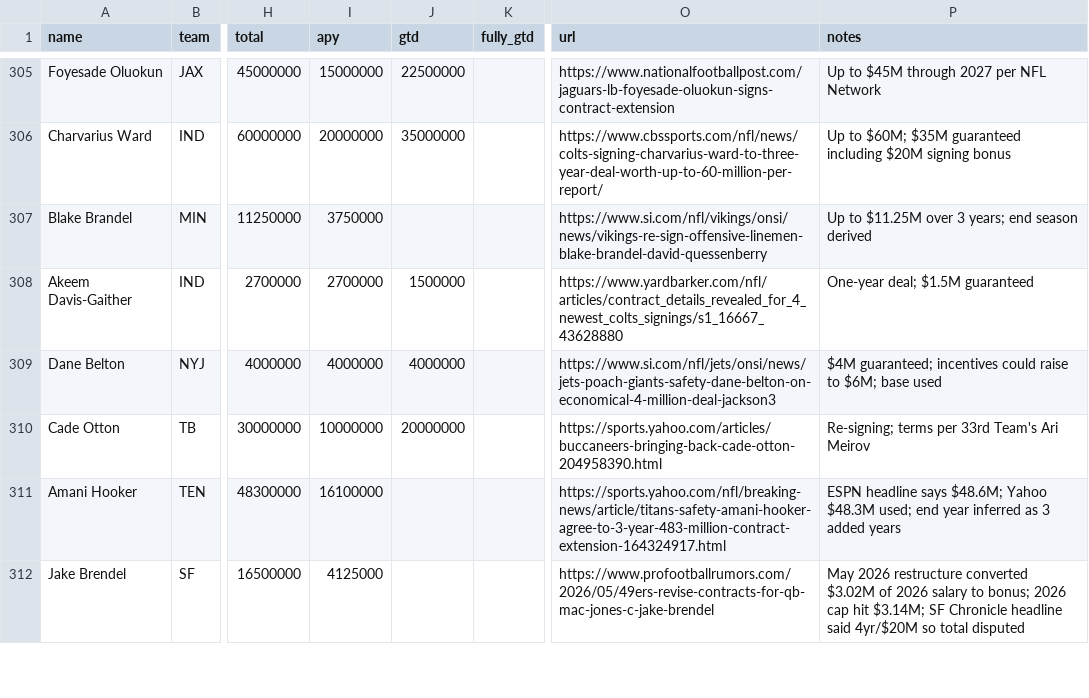
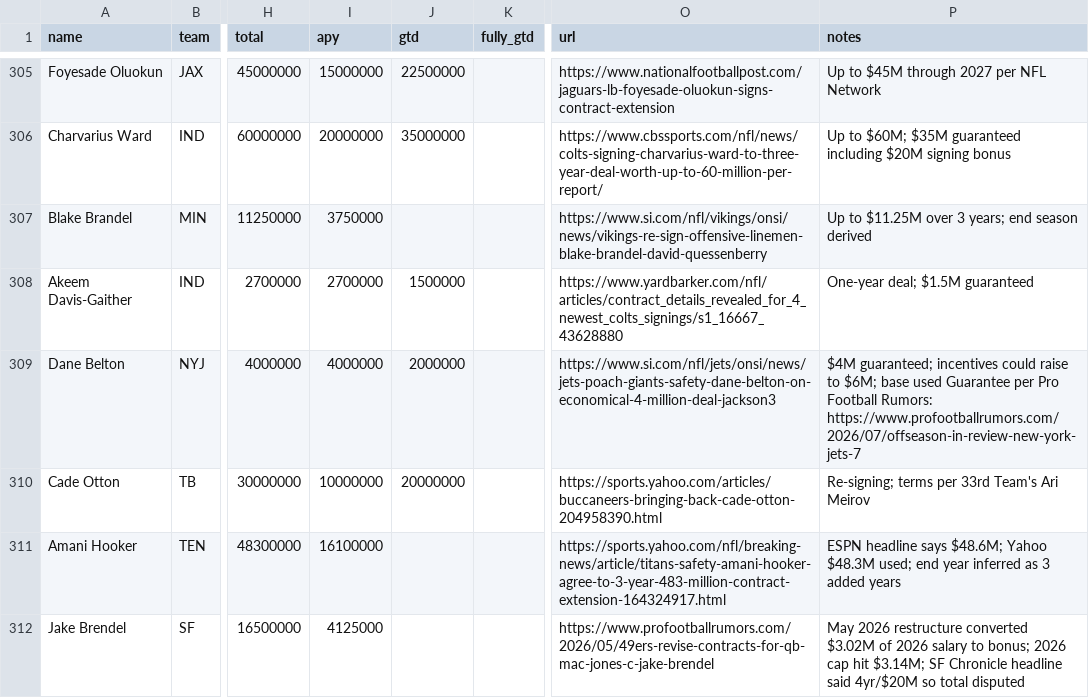
Before and after one commit to raymondfang14-hue/fan-cap-tracker-, a CSV file: data/ledger.csv, drawn as a sheet; only a part is shown, gaps mark what is left out; the diff covers the shown part only; the diff names each change by its address in the sheet, - before the commit and + after, or states it on an @@ line.

```diff
--- a/data/ledger.csv
+++ b/data/ledger.csv
-J309 (gtd): 4000000
+J309 (gtd): 2000000
-P309 (notes): …base used
+P309 (notes): …base used Guarantee per Pro Football Rumors: https://www.profootballrumors.com/2026/07/offseason-in-review-new-york-jets-7
```
Also changed, not shown: 118 edited cells elsewhere in this file, 46 other files.
